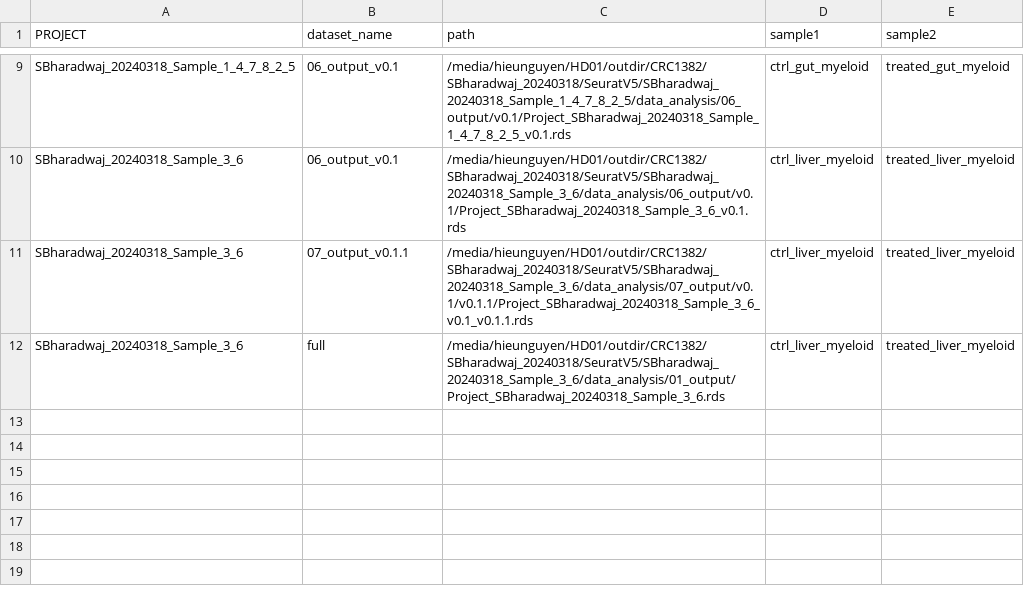
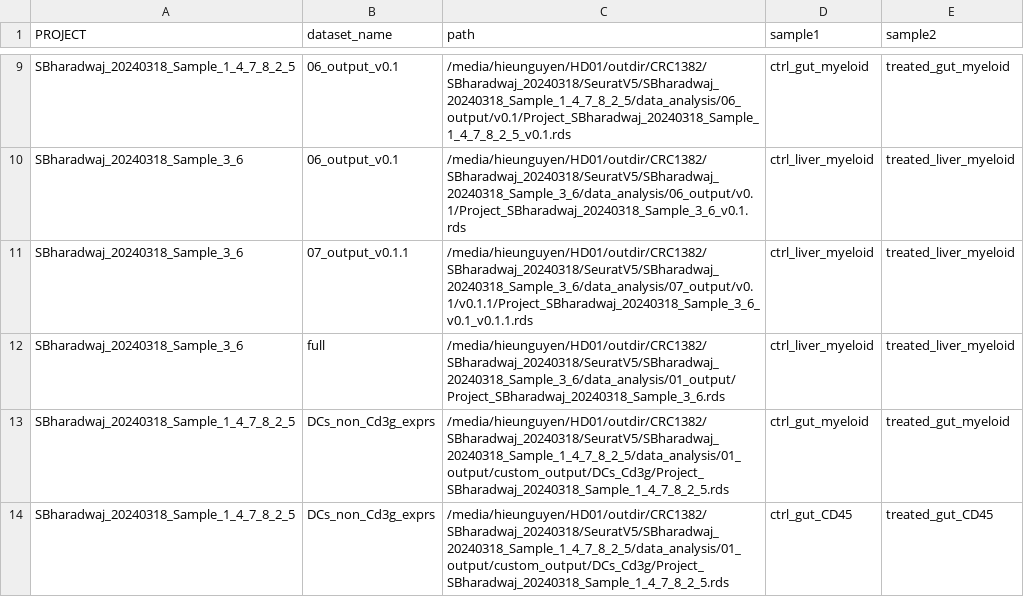
Before and after one commit to hieunguyen4193/SB_data_analysis, a CSV file: deep_seq_batch/SampleSheet_for_DGE_and_CellChat.raw.csv, drawn as a sheet; only a part is shown, gaps mark what is left out.

```diff
--- a/deep_seq_batch/SampleSheet_for_DGE_and_CellChat.raw.csv
+++ b/deep_seq_batch/SampleSheet_for_DGE_and_CellChat.raw.csv
@@ -12 +12,3 @@ SBharadwaj_20240318_Sample_3_6,07_output_v0.1.1,/media/hieunguyen/HD01/outdir/CR
 SBharadwaj_20240318_Sample_3_6,full,/media/hieunguyen/HD01/outdir/CRC1382/SBharadwaj_20240318/SeuratV5/SBharadwaj_20240318_Sample_3_6/data_analysis/01_output/Project_SBharadwaj_20240318_Sample_3_6.rds,ctrl_liver_myeloid,treated_liver_myeloid
+SBharadwaj_20240318_Sample_1_4_7_8_2_5,DCs_non_Cd3g_exprs,/media/hieunguyen/HD01/outdir/CRC1382/SBharadwaj_20240318/SeuratV5/SBharadwaj_20240318_Sample_1_4_7_8_2_5/data_analysis/01_output/custom_output/DCs_Cd3g/Project_SBharadwaj_20240318_Sample_1_4_7_8_2_5.rds,ctrl_gut_myeloid,treated_gut_myeloid
+SBharadwaj_20240318_Sample_1_4_7_8_2_5,DCs_non_Cd3g_exprs,/media/hieunguyen/HD01/outdir/CRC1382/SBharadwaj_20240318/SeuratV5/SBharadwaj_20240318_Sample_1_4_7_8_2_5/data_analysis/01_output/custom_output/DCs_Cd3g/Project_SBharadwaj_20240318_Sample_1_4_7_8_2_5.rds,ctrl_gut_CD45,treated_gut_CD45
```
Also changed, not shown: deep_seq_batch/SampleSheet_for_DGE_and_CellChat.csv, 9 other files.
